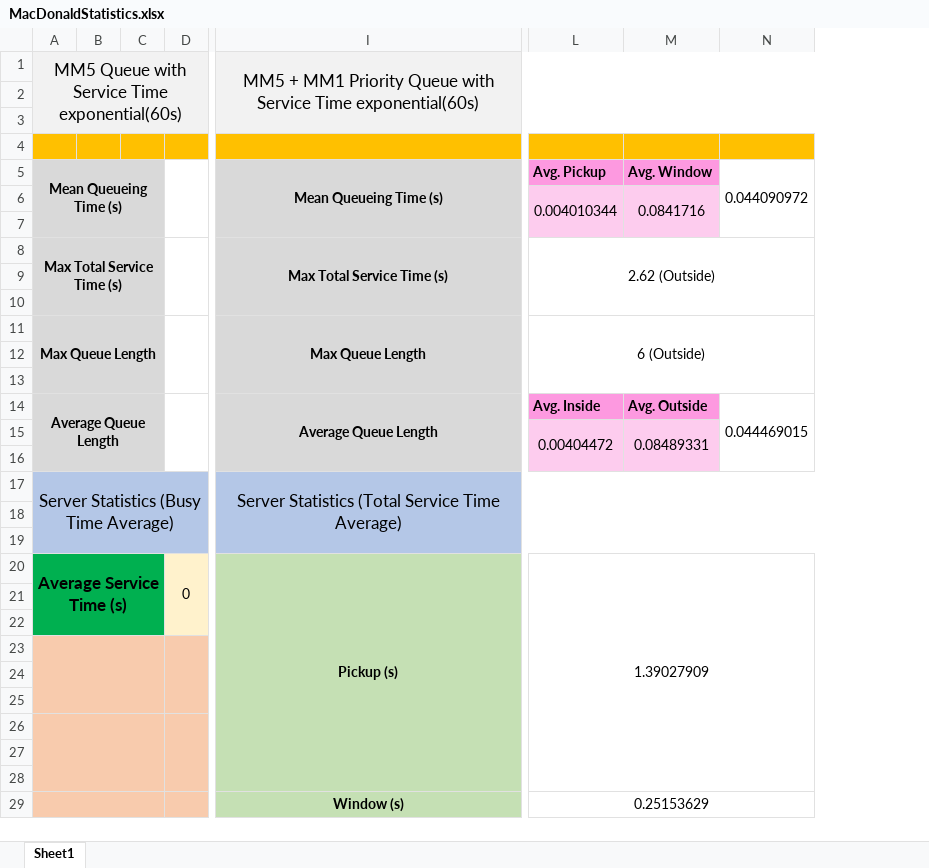
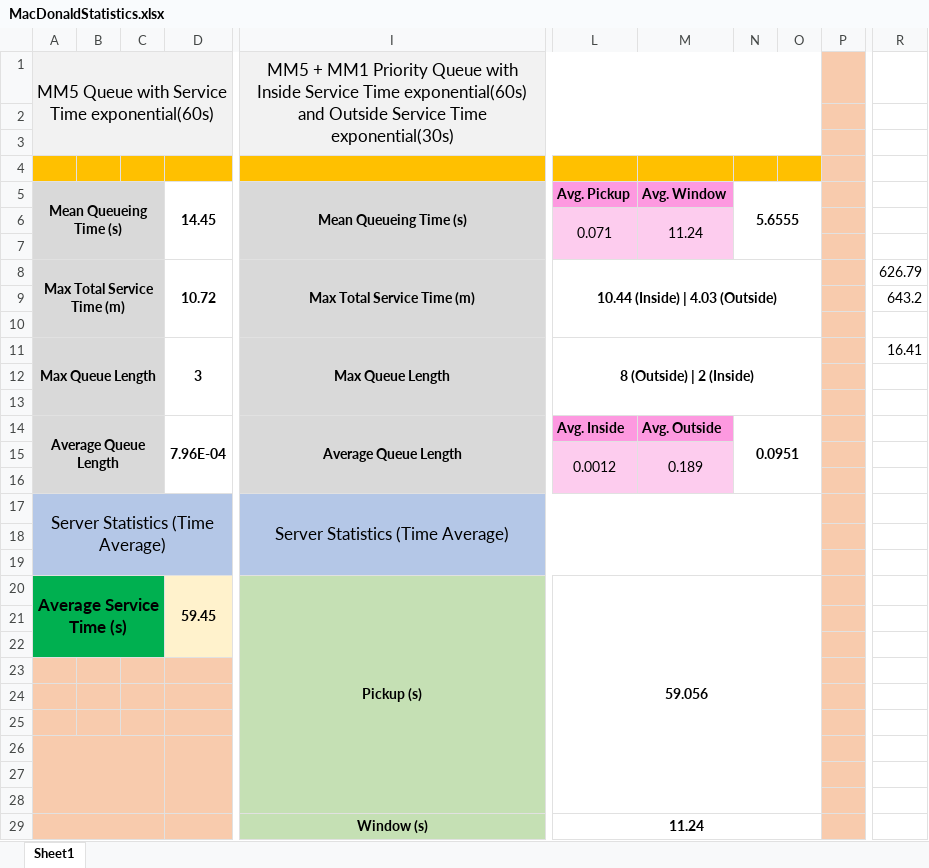
Before and after one commit to cupokoffi8/Stevens, an Excel workbook: Stevens_Spring_2022/CPE-345-A/MacDonald/MacDonaldStatistics.xlsx, sheet Sheet1, drawn as a sheet; only a part is shown, gaps mark what is left out; values as stored, in another font and other column widths than the file's, no borders; removed rows and columns are numbered as before the commit, all else as after; the diff covers the shown part only; the diff names each change by its address in the sheet, - before the commit and + after, or states it on an @@ line.

Commit message:
MacDonald

```diff
--- a/Stevens_Spring_2022/CPE-345-A/MacDonald/MacDonaldStatistics.xlsx (sheet Sheet1)
+++ b/Stevens_Spring_2022/CPE-345-A/MacDonald/MacDonaldStatistics.xlsx (sheet Sheet1)
-column D, row 20: 0
+column D, rows 5-20: 14.45 |  |  | 10.72 |  |  | 3 |  |  | 7.96E-04 |  |  |  |  |  | 59.45
-column L, rows 5-29: Avg. Pickup | 0.004010344 |  | 2.62 (Outside) |  |  | 6 (Outside) |  |  | Avg. Inside | 0.00404472 |  |  |  |  | 1.39027909 |  |  |  |  |  |  |  |  | 0.25153629
+column L, rows 5-29: Avg. Pickup | 0.071 |  | 10.44 (Inside) | 4.03 (Outside) |  |  | 8 (Outside) | 2 (Inside) |  |  | Avg. Inside | 0.0012 |  |  |  |  | 59.056 |  |  |  |  |  |  |  |  | 11.24
-column N, rows 5-14: 0.044090972 |  |  |  |  |  |  |  |  | 0.044469015
+column N, rows 5-14: 5.6555 |  |  |  |  |  |  |  |  | 0.0951
+column O, empty
+column P, empty
+column R, rows 8-11: 626.79 | 643.2 |  | 16.41
-I1: …Queue with Service Time exponential(60s)
+I1: …Queue with Inside Service Time exponential(60s) and Outside Service Time exponential(30s)
-M6: 0.0841716
+M6: 11.24
-A8: Max Total Service Time (s)
+A8: Max Total Service Time (m)
-I8: Max Total Service Time (s)
+I8: Max Total Service Time (m)
-M15: 0.08489331
+M15: 0.189
-A17: Server Statistics (Busy Time Average)
+A17: Server Statistics (Time Average)
-I17: Server Statistics (Total Service Time Average)
+I17: Server Statistics (Time Average)
-A23:C25 merged
```
Also changed, not shown: 1 added column elsewhere in this sheet, 16 other files.
